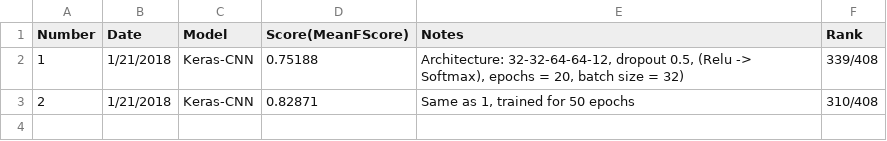
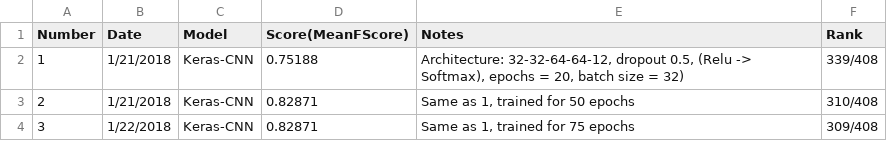
Before and after one commit to CruzJeff/Plant_Seedling-Image_Classifier, a CSV file: Submission_Logs.csv, drawn as a sheet.

Commit message:
Update Submission_Logs.csv

```diff
--- a/Submission_Logs.csv
+++ b/Submission_Logs.csv
@@ -3 +3,2 @@ Number,Date,Model,Score(MeanFScore),Notes,Rank
 2,1/21/2018,Keras-CNN,0.82871,"Same as 1, trained for 50 epochs",310/408
+3,1/22/2018,Keras-CNN,0.82871,"Same as 1, trained for 75 epochs",309/408
```
